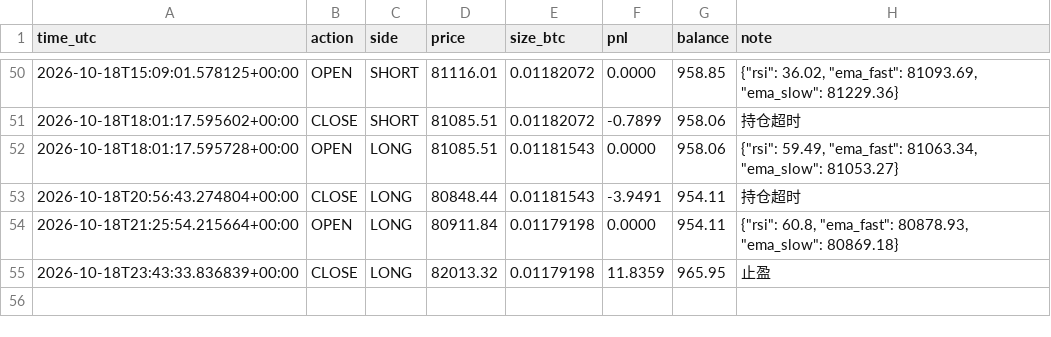
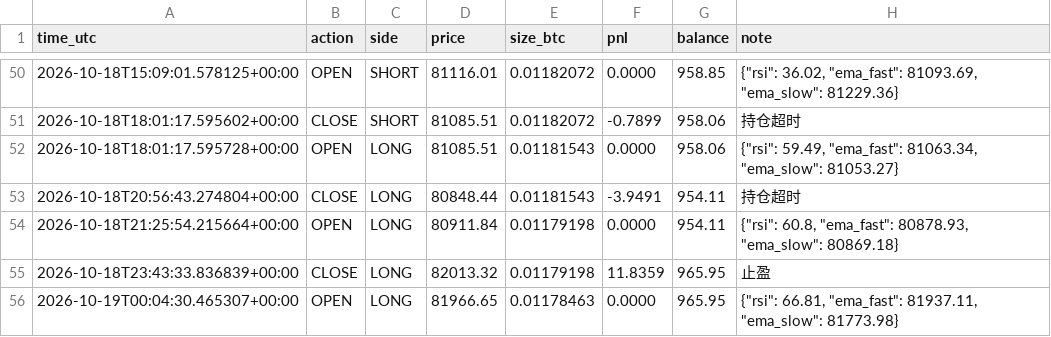
Before and after one commit to kk668900/btc-paper-bot, a CSV file: trades.csv, drawn as a sheet; only a part is shown, gaps mark what is left out.

```diff
--- a/trades.csv
+++ b/trades.csv
@@ -55 +55,2 @@ time_utc,action,side,price,size_btc,pnl,balance,note
 2026-10-18T23:43:33.836839+00:00,CLOSE,LONG,82013.32,0.01179198,11.8359,965.95,止盈
+2026-10-19T00:04:30.465307+00:00,OPEN,LONG,81966.65,0.01178463,0.0000,965.95,"{""rsi"": 66.81, ""ema_fast"": 81937.11, ""ema_slow"": 81773.98}"
```
Also changed, not shown: 1 other file.
